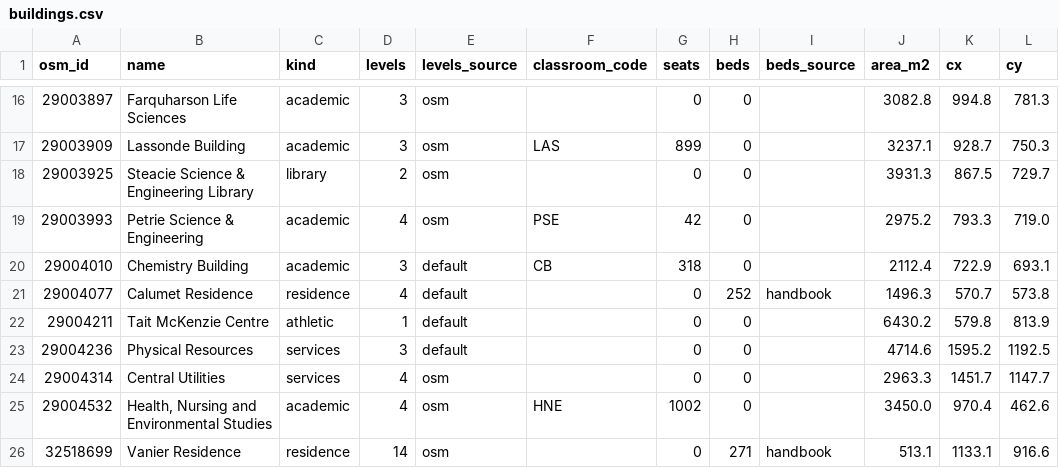
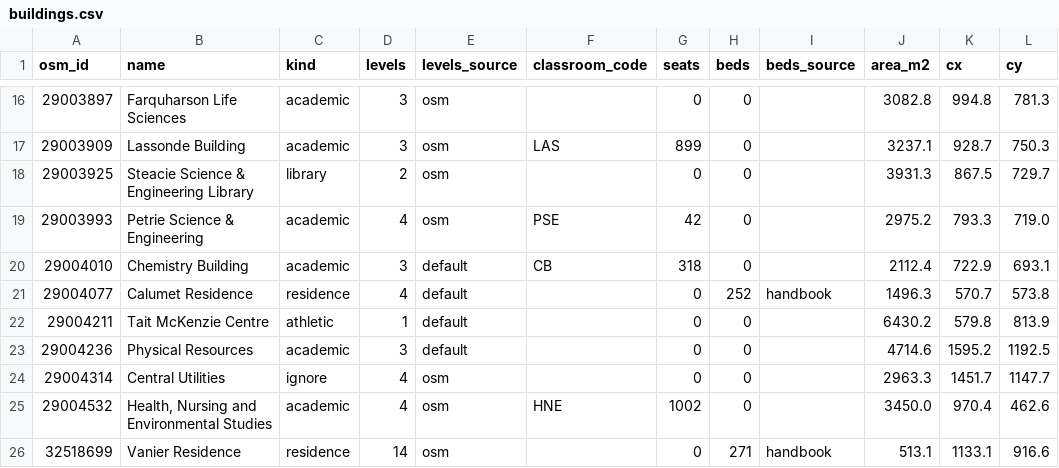
Before and after one commit to BrinHan/Math-Hacks-Project, a CSV file: data/york/buildings.csv, drawn as a sheet; only a part is shown, gaps mark what is left out.

```diff
--- a/data/york/buildings.csv
+++ b/data/york/buildings.csv
@@ -22,4 +22,4 @@ osm_id,name,kind,levels,levels_source,classroom_code,seats,beds,beds_source,area
 29004211,Tait McKenzie Centre,athletic,1,default,,0,0,,6430.2,579.8,813.9
-29004236,Physical Resources,services,3,default,,0,0,,4714.6,1595.2,1192.5
-29004314,Central Utilities,services,4,osm,,0,0,,2963.3,1451.7,1147.7
+29004236,Physical Resources,academic,3,default,,0,0,,4714.6,1595.2,1192.5
+29004314,Central Utilities,ignore,4,osm,,0,0,,2963.3,1451.7,1147.7
 29004532,"Health, Nursing and Environmental Studies",academic,4,osm,HNE,1002,0,,3450.0,970.4,462.6
```
Also changed, not shown: 5 other files.
